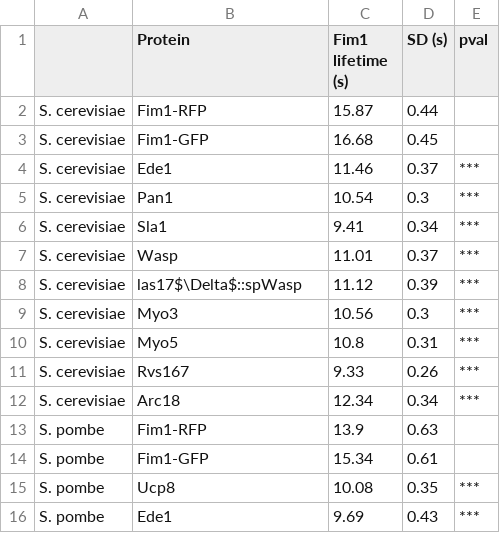
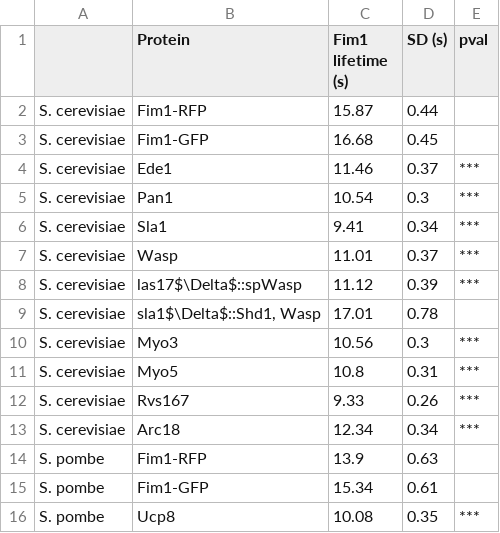
Before and after one commit to apicco/EvoCellBio, a CSV file: Protein_lifetimes/Fim1_lifetimes_control.csv, drawn as a sheet; only a part is shown; the shorter side is filled out with more unchanged rows; the diff names each change by its address in the sheet, - before the commit and + after, or states it on an @@ line.

Commit message:
edit lifetimes.py and fim1_lifetimes_control.py to add sla1del::spSla1, Wasp lifetimes

```diff
--- a/Protein_lifetimes/Fim1_lifetimes_control.csv
+++ b/Protein_lifetimes/Fim1_lifetimes_control.csv
+row 9: S. cerevisiae | sla1$\Delta$::Shd1, Wasp | 17.01 | 0.78
```
Also changed, not shown: 6 other files.
